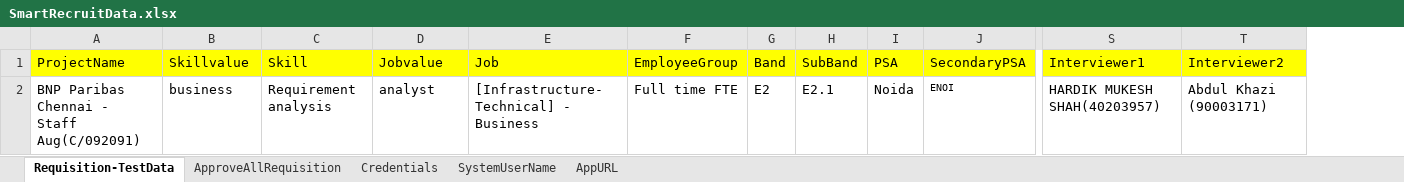
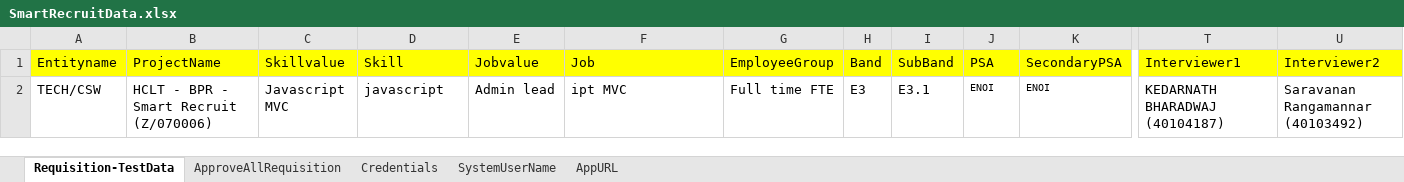
Before and after one commit to markapuramhari/SmartFormPlus_master, an Excel workbook: src/main/resources/data/SmartRecruitData.xlsx, sheet Requisition-TestData, drawn as a sheet; only a part is shown, gaps mark what is left out; values as stored, in another font and other column widths than the file's, no borders; addresses are those after the commit; the diff names each change by its address in the sheet, - before the commit and + after, or states it on an @@ line.

```diff
--- a/src/main/resources/data/SmartRecruitData.xlsx (sheet Requisition-TestData)
+++ b/src/main/resources/data/SmartRecruitData.xlsx (sheet Requisition-TestData)
+column A (Entityname), row 2: TECH/CSW
-B2 (ProjectName): BNP Paribas Chennai - Staff Aug(C/092091)
+B2 (ProjectName): HCLT - BPR - Smart Recruit (Z/070006)
-C2 (Skillvalue): business
+C2 (Skillvalue): Javascript MVC
-D2 (Skill): Requirement analysis
+D2 (Skill): javascript
-E2 (Jobvalue): analyst
+E2 (Jobvalue): Admin lead
-F2 (Job): [Infrastructure-Technical] - Business
+F2 (Job): ipt MVC
-H2 (Band): E2
+H2 (Band): E3
-I2 (SubBand): E2.1
+I2 (SubBand): E3.1
-J2 (PSA): Noida
+J2 (PSA): ENOI
@@ J2 text size: smaller @@
-T2 (Interviewer1): HARDIK MUKESH SHAH(40203957)
+T2 (Interviewer1): KEDARNATH BHARADWAJ (40104187)
-U2 (Interviewer2): Abdul Khazi (90003171)
+U2 (Interviewer2): Saravanan Rangamannar (40103492)
```
Also changed, not shown: sheet Credentials, target/classes/data/SmartRecruitData.xlsx, 8 other files.
